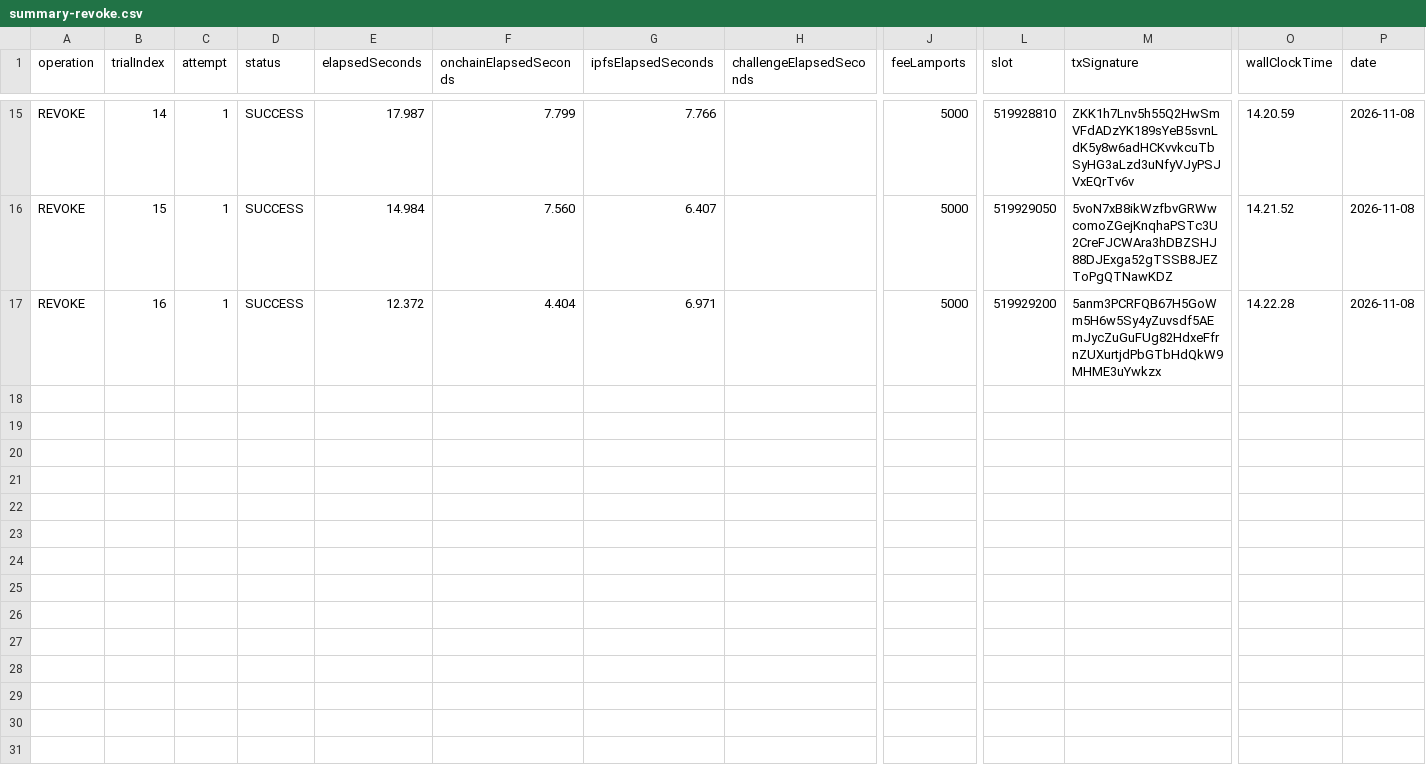
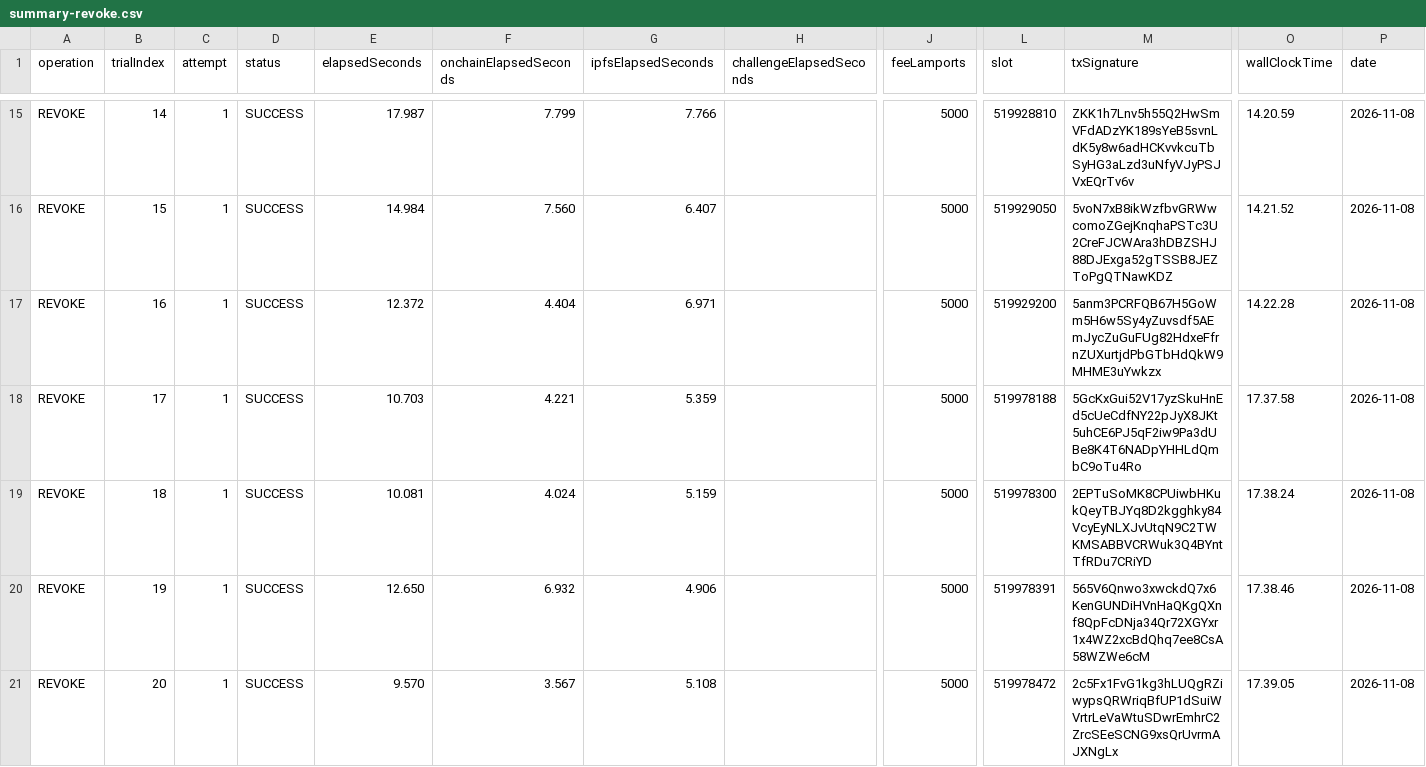
Before and after one commit to juanKuganda/SIJAGA, a CSV file: experiments/2026-11-08/summary-revoke.csv, drawn as a sheet; only a part is shown, gaps mark what is left out; rows hold the shown columns only; the diff covers the shown part only; the diff names each change by its address in the sheet, - before the commit and + after, or states it on an @@ line.

Commit message:
feat(benchmark): complete Batch 3 measurement, achieving 100% target (30 mint, 30 verify, 30 revoke) on Solana Devnet

```diff
--- a/experiments/2026-11-08/summary-revoke.csv
+++ b/experiments/2026-11-08/summary-revoke.csv
+row 18: REVOKE | 17 | 1 | SUCCESS | 10.703 | 4.221 | 5.359 |  | 5000 | 519978188 | 5GcKxGui52V17yzSkuHnEd5cUeCdfNY22pJyX8JKt5uhCE6PJ5qF2iw9Pa3dUBe8K4T6NADpYHHLdQmbC9oTu4Ro | 17.37.58 | 2026-11-08
+row 19: REVOKE | 18 | 1 | SUCCESS | 10.081 | 4.024 | 5.159 |  | 5000 | 519978300 | 2EPTuSoMK8CPUiwbHKukQeyTBJYq8D2kgghky84VcyEyNLXJvUtqN9C2TWKMSABBVCRWuk3Q4BYntTfRDu7CRiYD | 17.38.24 | 2026-11-08
+row 20: REVOKE | 19 | 1 | SUCCESS | 12.650 | 6.932 | 4.906 |  | 5000 | 519978391 | 565V6Qnwo3xwckdQ7x6KenGUNDiHVnHaQKgQXnf8QpFcDNja34Qr72XGYxr1x4WZ2xcBdQhq7ee8CsA58WZWe6cM | 17.38.46 | 2026-11-08
+row 21: REVOKE | 20 | 1 | SUCCESS | 9.570 | 3.567 | 5.108 |  | 5000 | 519978472 | 2c5Fx1FvG1kg3hLUQgRZiwypsQRWriqBfUP1dSuiWVrtrLeVaWtuSDwrEmhrC2ZrcSEeSCNG9xsQrUvrmAJXNgLx | 17.39.05 | 2026-11-08
```
Also changed, not shown: 10 added rows elsewhere in this file, experiments/2026-11-08/summary-mint.csv, experiments/2026-11-08/summary-verify.csv, 6 other files.
